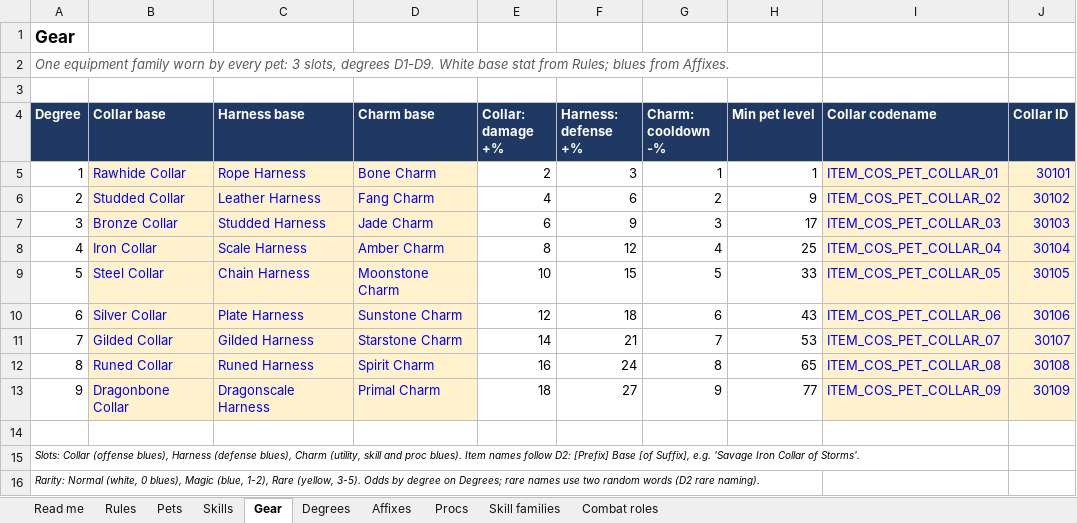
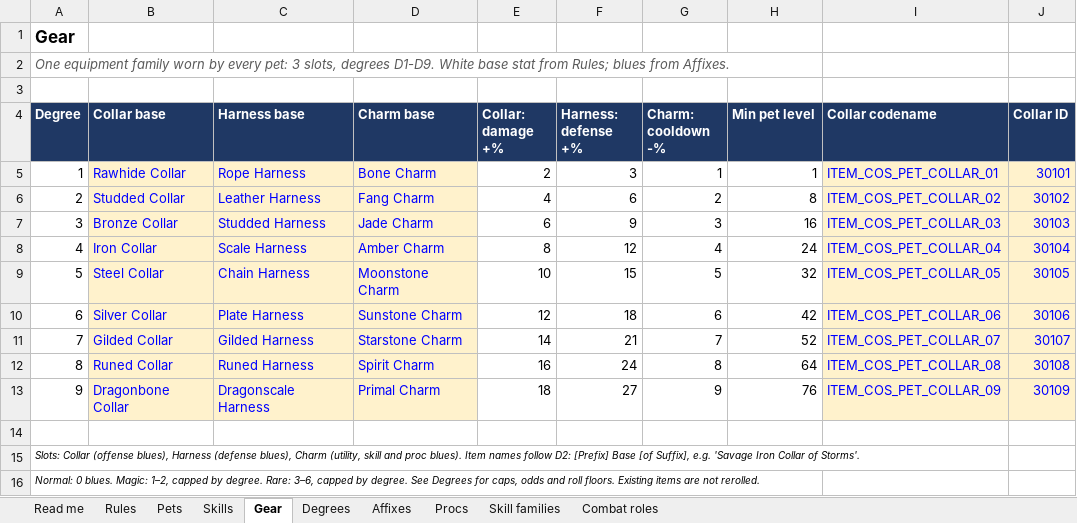
Before and after one commit to kresko5007/opensro, an Excel workbook: docs/pet-expansion/pet-design.xlsx, sheet Gear, drawn as a sheet; only a part is shown; values as stored, in another font and other column widths than the file's, no borders; the diff names each change by its address in the sheet, - before the commit and + after, or states it on an @@ line.

Commit message:
feat(pets): scale degree affixes and add equipment artwork

```diff
--- a/docs/pet-expansion/pet-design.xlsx (sheet Gear)
+++ b/docs/pet-expansion/pet-design.xlsx (sheet Gear)
-H6 (Min pet level): 9
+H6 (Min pet level): 8
-H7 (Min pet level): 17
+H7 (Min pet level): 16
-H8 (Min pet level): 25
+H8 (Min pet level): 24
-H9 (Min pet level): 33
+H9 (Min pet level): 32
-H10 (Min pet level): 43
+H10 (Min pet level): 42
-H11 (Min pet level): 53
+H11 (Min pet level): 52
-H12 (Min pet level): 65
+H12 (Min pet level): 64
-H13 (Min pet level): 77
+H13 (Min pet level): 76
-A16 (Degree): Rarity: Normal (white, 0 blues), Magic (blue, 1-2), Rare (yellow, 3-5). Odds by degree on Degrees; rare names use two random words (D2 rare naming).
+A16 (Degree): Normal: 0 blues. Magic: 1–2, capped by degree. Rare: 3–6, capped by degree. See Degrees for caps, odds and roll floors. Existing items are not rerolled.
```
Also changed, not shown: sheet Degrees, sheet Rules, formulas that keep their value, 37 other files.
